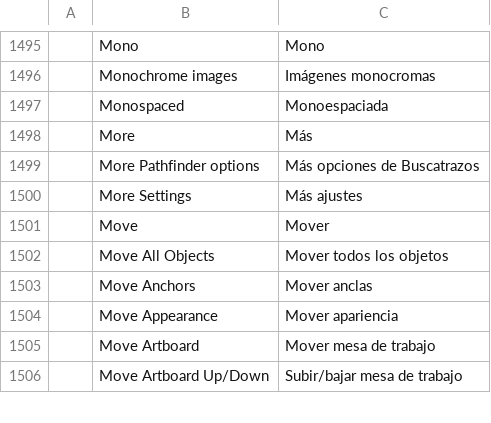
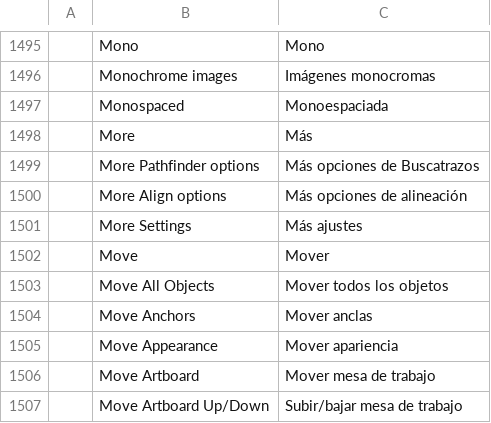
Before and after one commit to Fin3t/vectorcraft, a TSV file: crates/ui-egui/src/i18n/es.tsv, drawn as a sheet; only a part is shown, gaps mark what is left out.

```diff
--- a/crates/ui-egui/src/i18n/es.tsv
+++ b/crates/ui-egui/src/i18n/es.tsv
@@ -1499,2 +1499,3 @@
 	More Pathfinder options	Más opciones de Buscatrazos
+	More Align options	Más opciones de alineación
 	More Settings	Más ajustes
```
Also changed, not shown: crates/ui-egui/src/i18n/fr.tsv, crates/ui-egui/src/i18n/it.tsv, 9 other files.
